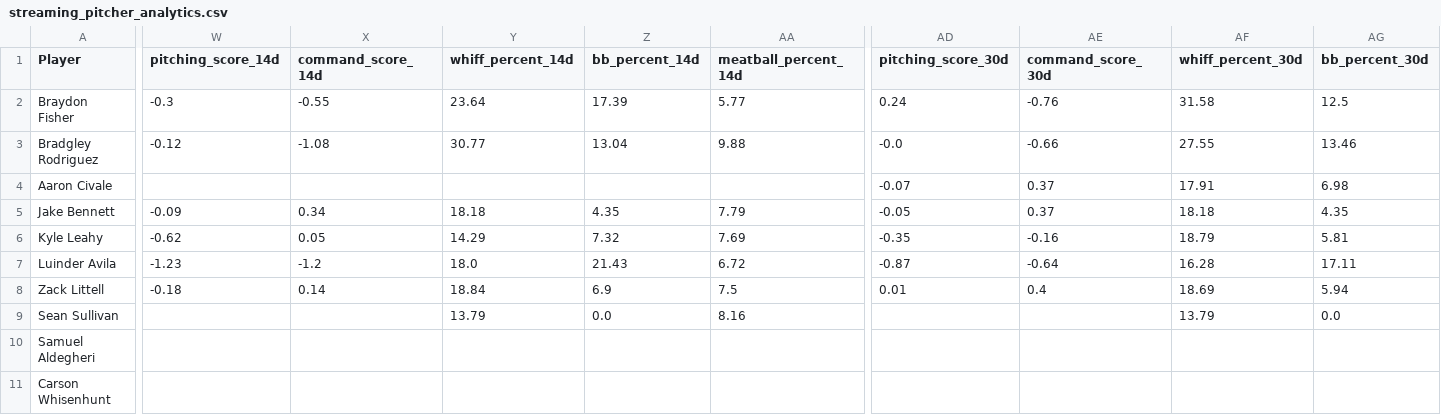
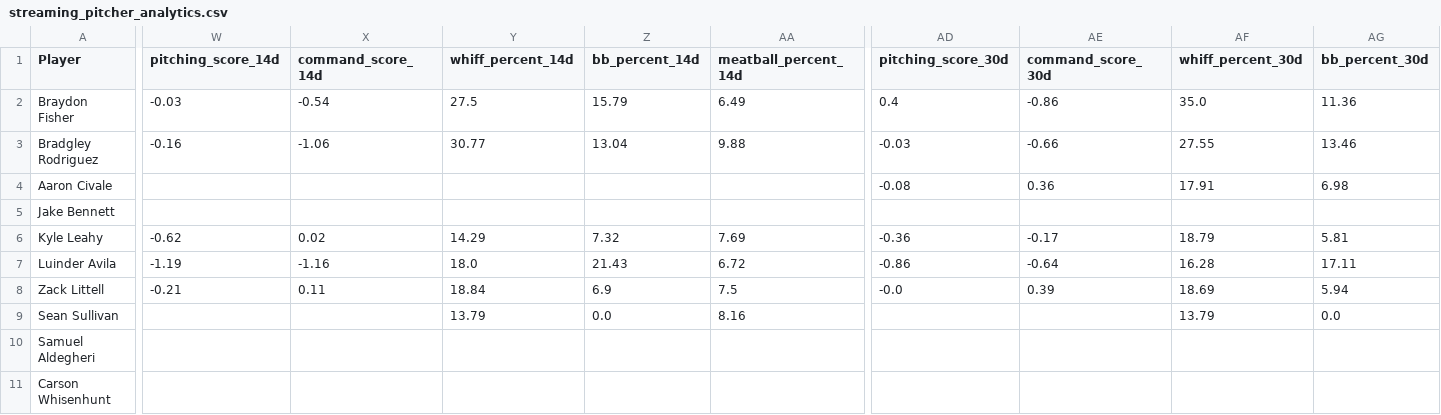
Before and after one commit to youtube-dinner/baseball_analytics, a CSV file: outputs/fantasy_baseball_analytics/streaming_pitcher_analytics.csv, drawn as a sheet; only a part is shown, gaps mark what is left out; the diff covers the shown part only; the diff names each change by its address in the sheet, - before the commit and + after, or states it on an @@ line.

```diff
--- a/outputs/fantasy_baseball_analytics/streaming_pitcher_analytics.csv
+++ b/outputs/fantasy_baseball_analytics/streaming_pitcher_analytics.csv
-W2 (pitching_score_14d): -0.3
+W2 (pitching_score_14d): -0.03
-X2 (command_score_14d): -0.55
+X2 (command_score_14d): -0.54
-Y2 (whiff_percent_14d): 23.64
+Y2 (whiff_percent_14d): 27.5
-Z2 (bb_percent_14d): 17.39
+Z2 (bb_percent_14d): 15.79
-AA2 (meatball_percent_14d): 5.77
+AA2 (meatball_percent_14d): 6.49
-AD2 (pitching_score_30d): 0.24
+AD2 (pitching_score_30d): 0.4
-AE2 (command_score_30d): -0.76
+AE2 (command_score_30d): -0.86
-AF2 (whiff_percent_30d): 31.58
+AF2 (whiff_percent_30d): 35.0
-AG2 (bb_percent_30d): 12.5
+AG2 (bb_percent_30d): 11.36
-W3 (pitching_score_14d): -0.12
+W3 (pitching_score_14d): -0.16
-X3 (command_score_14d): -1.08
+X3 (command_score_14d): -1.06
-AD3 (pitching_score_30d): -0.0
+AD3 (pitching_score_30d): -0.03
-AD4 (pitching_score_30d): -0.07
+AD4 (pitching_score_30d): -0.08
-AE4 (command_score_30d): 0.37
+AE4 (command_score_30d): 0.36
-W5 (pitching_score_14d): -0.09
+W5 (pitching_score_14d): (empty)
-X5 (command_score_14d): 0.34
+X5 (command_score_14d): (empty)
-Y5 (whiff_percent_14d): 18.18
+Y5 (whiff_percent_14d): (empty)
-Z5 (bb_percent_14d): 4.35
+Z5 (bb_percent_14d): (empty)
-AA5 (meatball_percent_14d): 7.79
+AA5 (meatball_percent_14d): (empty)
-AD5 (pitching_score_30d): -0.05
+AD5 (pitching_score_30d): (empty)
-AE5 (command_score_30d): 0.37
+AE5 (command_score_30d): (empty)
-AF5 (whiff_percent_30d): 18.18
+AF5 (whiff_percent_30d): (empty)
-AG5 (bb_percent_30d): 4.35
+AG5 (bb_percent_30d): (empty)
-X6 (command_score_14d): 0.05
+X6 (command_score_14d): 0.02
-AD6 (pitching_score_30d): -0.35
+AD6 (pitching_score_30d): -0.36
-AE6 (command_score_30d): -0.16
+AE6 (command_score_30d): -0.17
-W7 (pitching_score_14d): -1.23
+W7 (pitching_score_14d): -1.19
-X7 (command_score_14d): -1.2
+X7 (command_score_14d): -1.16
-AD7 (pitching_score_30d): -0.87
+AD7 (pitching_score_30d): -0.86
-W8 (pitching_score_14d): -0.18
+W8 (pitching_score_14d): -0.21
-X8 (command_score_14d): 0.14
+X8 (command_score_14d): 0.11
-AD8 (pitching_score_30d): 0.01
+AD8 (pitching_score_30d): -0.0
-AE8 (command_score_30d): 0.4
+AE8 (command_score_30d): 0.39
```
Also changed, not shown: 7 edited cells elsewhere in this file, outputs/fantasy_baseball_analytics/free_agent_hitters.csv, outputs/fantasy_baseball_analytics/free_agent_pitchers.csv, 11 other files.
